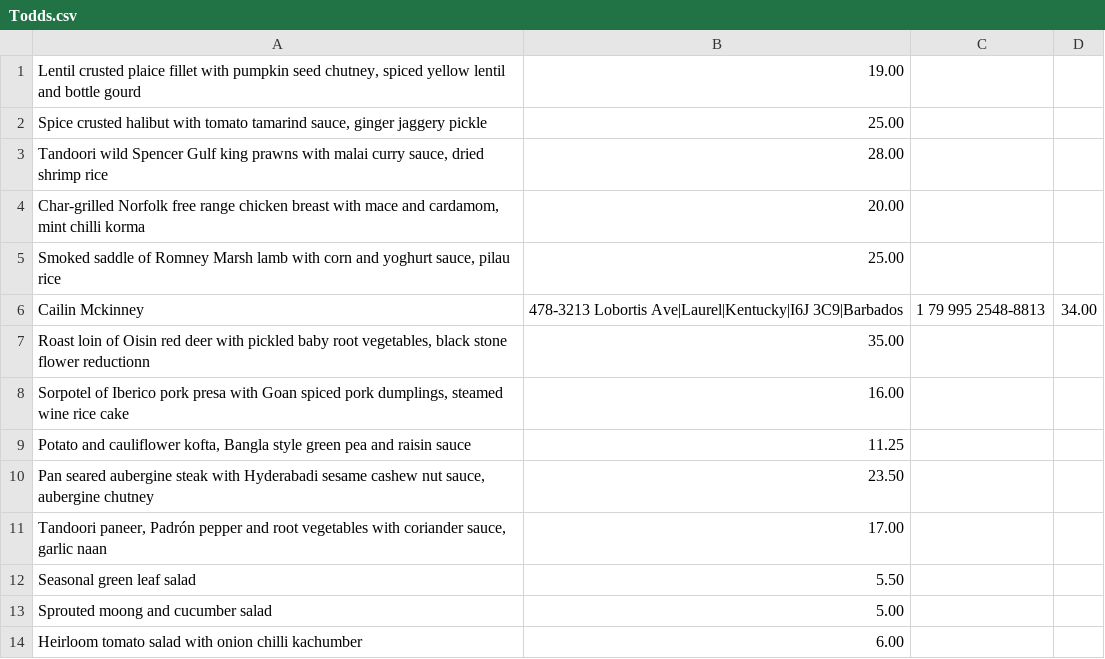
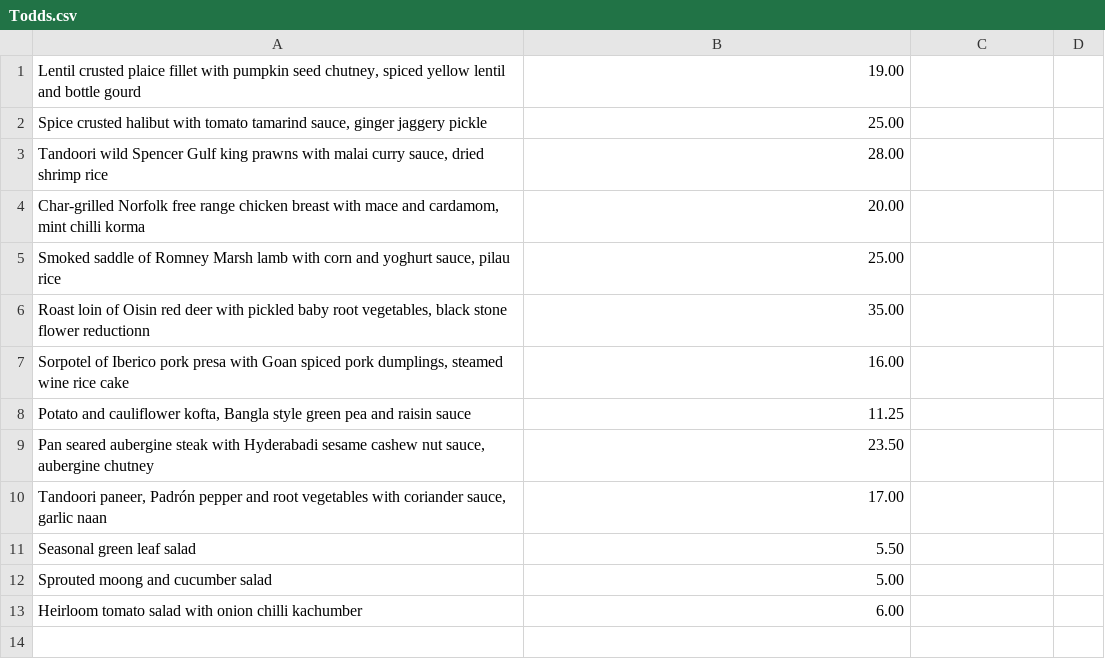
Before and after one commit to toddbadams/Restaurant, a CSV file: Todds.csv, drawn as a sheet.

```diff
--- a/Todds.csv
+++ b/Todds.csv
@@ -5,3 +5,2 @@ Char-grilled Norfolk free range chicken breast with mace and cardamom, mint chil
 Smoked saddle of Romney Marsh lamb with corn and yoghurt sauce, pilau rice	25.00
-Cailin Mckinney	478-3213 Lobortis Ave|Laurel|Kentucky|I6J 3C9|Barbados	1 79 995 2548-8813	34.00
 Roast loin of Oisin red deer with pickled baby root vegetables, black stone flower reductionn	35.00
```
Also changed, not shown: 37 other files.
